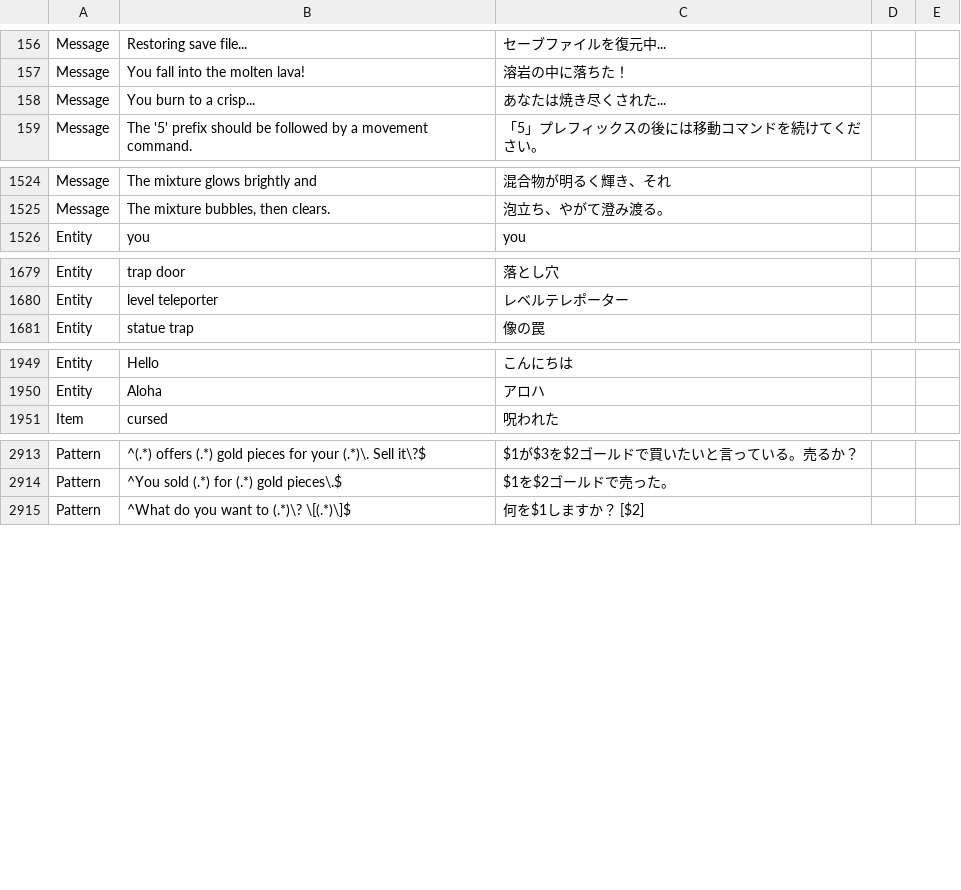
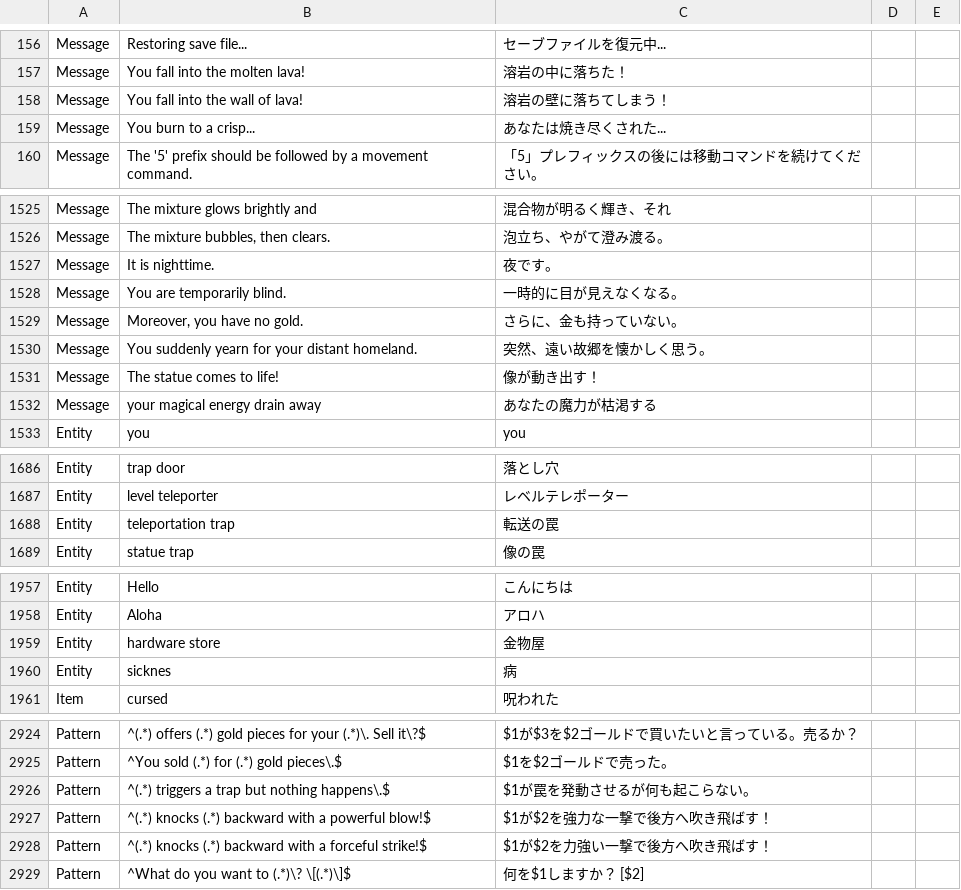
Before and after one commit to e3sh/Nethack-wasm-webUI, a CSV file: dictionary.csv, drawn as a sheet; only a part is shown, gaps mark what is left out; the diff covers the shown part only.

```diff
--- a/dictionary.csv
+++ b/dictionary.csv
@@ -157,2 +157,3 @@ Message,Restoring save file...,セーブファイルを復元中...,,
 Message,You fall into the molten lava!,溶岩の中に落ちた！,,
+Message,You fall into the wall of lava!,溶岩の壁に落ちてしまう！,,
 Message,You burn to a crisp...,あなたは焼き尽くされた...,,
@@ -1525,2 +1526,8 @@ Message,The mixture glows brightly and,混合物が明るく輝き、それ,,
 Message,"The mixture bubbles, then clears.",泡立ち、やがて澄み渡る。,,
+Message, It is nighttime., 夜です。 ,,
+Message, You are temporarily blind., 一時的に目が見えなくなる。,,
+Message,"Moreover, you have no gold.",さらに、金も持っていない。,,
+Message,You suddenly yearn for your distant homeland.,突然、遠い故郷を懐かしく思う。,,
+Message,The statue comes to life!,像が動き出す！,,
+Message,your magical energy drain away,あなたの魔力が枯渇する,,
 Entity,you,you,,
@@ -1680,2 +1687,3 @@ Entity,trap door,落とし穴,,
 Entity,level teleporter,レベルテレポーター,,
+Entity,teleportation trap,転送の罠,,
 Entity,statue trap,像の罠,,
@@ -1950,2 +1958,4 @@ Entity,Hello,こんにちは,,
 Entity,Aloha,アロハ,,
+Entity,hardware store,金物屋,,
+Entity,sicknes,病,,
 Item,cursed,呪われた,,
@@ -2914,2 +2925,5 @@ Pattern,^(.*) offers (.*) gold pieces for your (.*)\.  Sell it\?$,$1が$3を$2
 Pattern,^You sold (.*) for (.*) gold pieces\.$,$1を$2ゴールドで売った。,,
+Pattern,^(.*) triggers a trap but nothing happens\.$,$1が罠を発動させるが何も起こらない。,,
+Pattern,^(.*) knocks (.*) backward with a powerful blow!$,$1が$2を強力な一撃で後方へ吹き飛ばす！,,
+Pattern,^(.*) knocks (.*) backward with a forceful strike!$,$1が$2を力強い一撃で後方へ吹き飛ばす！,,
 Pattern,^What do you want to (.*)\? \[(.*)\]$,何を$1しますか？ [$2],,
```
Also changed, not shown: 1 added row and 1 edited cell elsewhere in this file, 8 other files.
